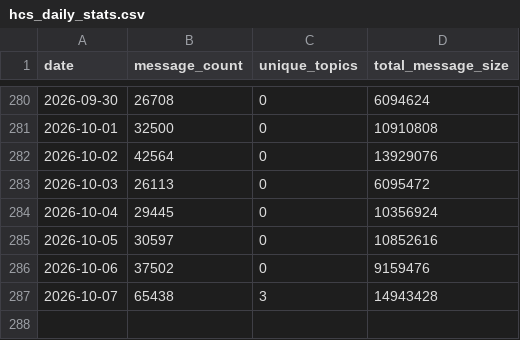
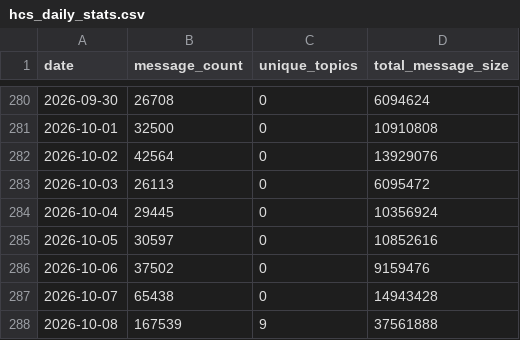
Before and after one commit to kaldun-tech/dune-hedera-dashboard, a CSV file: data/hcs_daily_stats.csv, drawn as a sheet; only a part is shown, gaps mark what is left out.

```diff
--- a/data/hcs_daily_stats.csv
+++ b/data/hcs_daily_stats.csv
@@ -286,2 +286,3 @@ date,message_count,unique_topics,total_message_size
 2026-10-06,37502,0,9159476
-2026-10-07,65438,3,14943428
+2026-10-07,65438,0,14943428
+2026-10-08,167539,9,37561888
```
